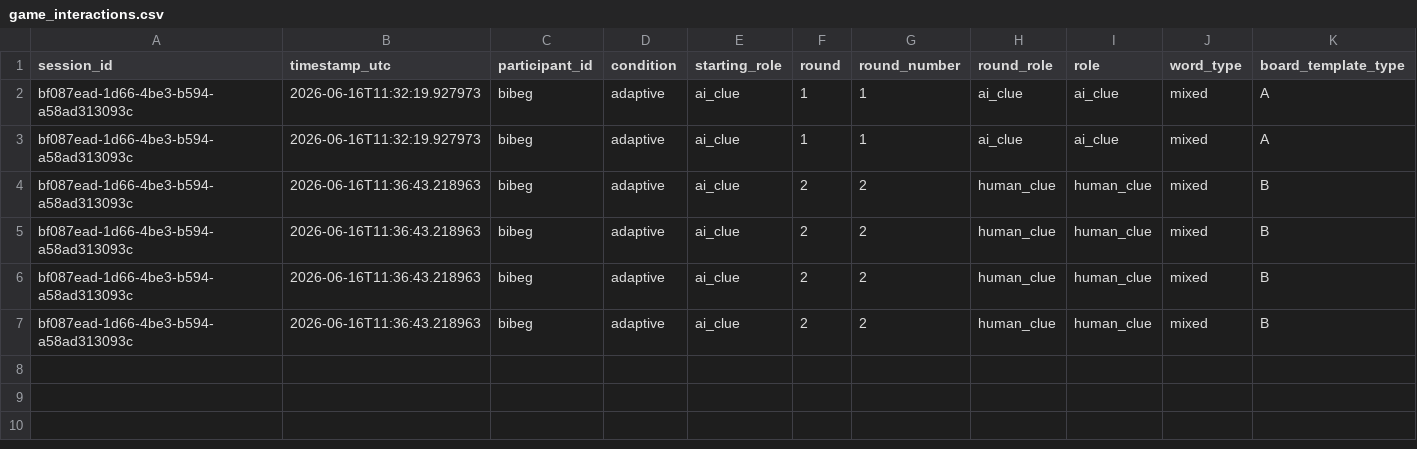
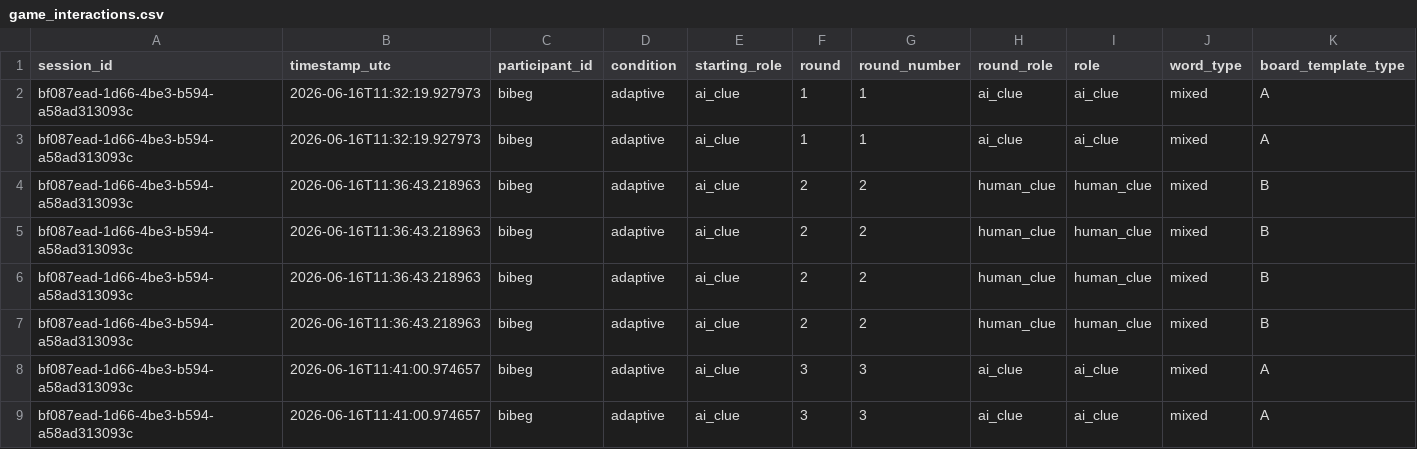
Before and after one commit to Shima1994/human-ai-game, a CSV file: data/game_interactions.csv, drawn as a sheet; only a part is shown; rows hold the shown columns only; the diff names each change by its address in the sheet, - before the commit and + after, or states it on an @@ line.

Commit message:
Append word game interaction data

```diff
--- a/data/game_interactions.csv
+++ b/data/game_interactions.csv
+row 8: bf087ead-1d66-4be3-b594-a58ad313093c | 2026-06-16T11:41:00.974657 | bibeg | adaptive | ai_clue | 3 | 3 | ai_clue | ai_clue | mixed | A
+row 9: bf087ead-1d66-4be3-b594-a58ad313093c | 2026-06-16T11:41:00.974657 | bibeg | adaptive | ai_clue | 3 | 3 | ai_clue | ai_clue | mixed | A
```
